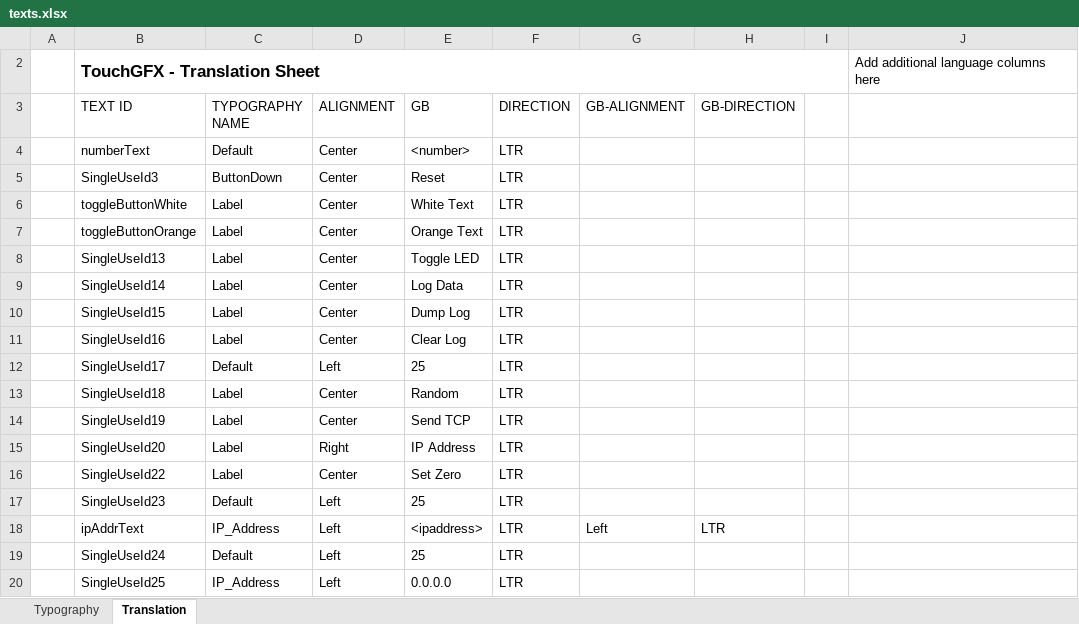
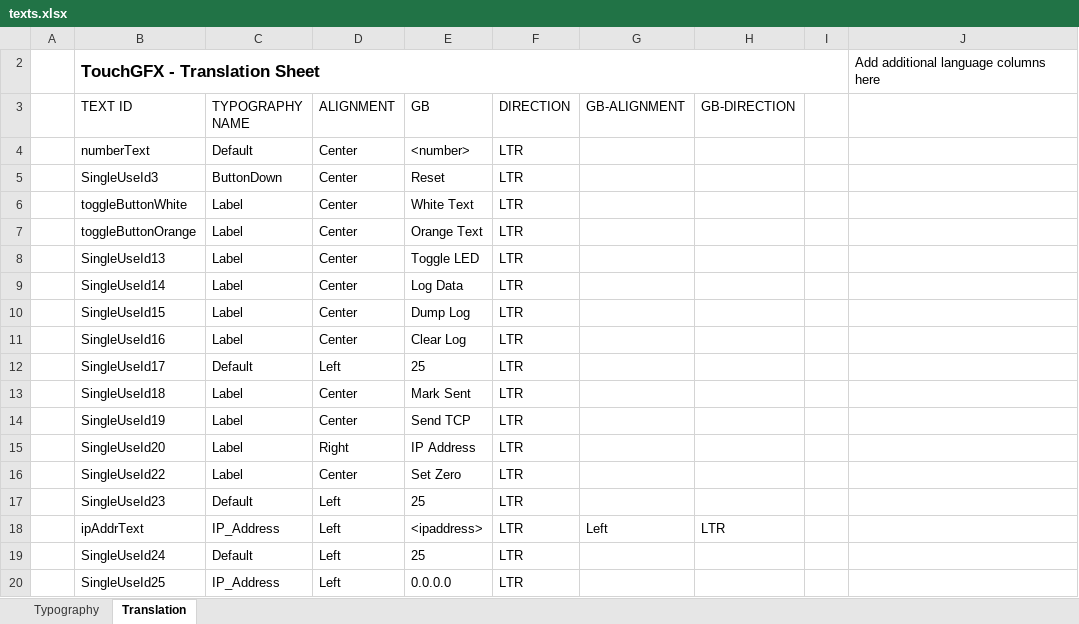
Before and after one commit to argandas/STM32F746G-DISCO_TouchGFX_Demo-1, an Excel workbook: TouchGFX/assets/texts/texts.xlsx, sheet Translation, drawn as a sheet; values as stored, in another font and other column widths than the file's, no borders; table styles not drawn; the diff names each change by its address in the sheet, - before the commit and + after, or states it on an @@ line.

```diff
--- a/TouchGFX/assets/texts/texts.xlsx (sheet Translation)
+++ b/TouchGFX/assets/texts/texts.xlsx (sheet Translation)
-E13 (GB): Random
+E13 (GB): Mark Sent
```
Also changed, not shown: 14 other files.
